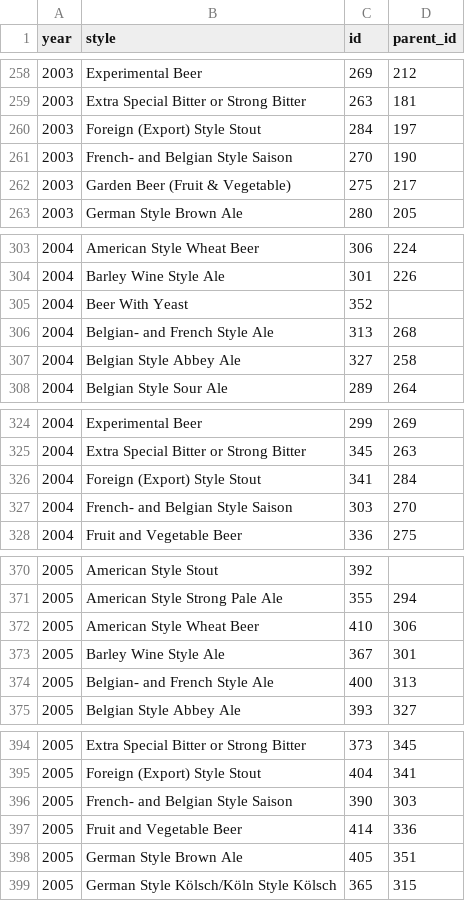
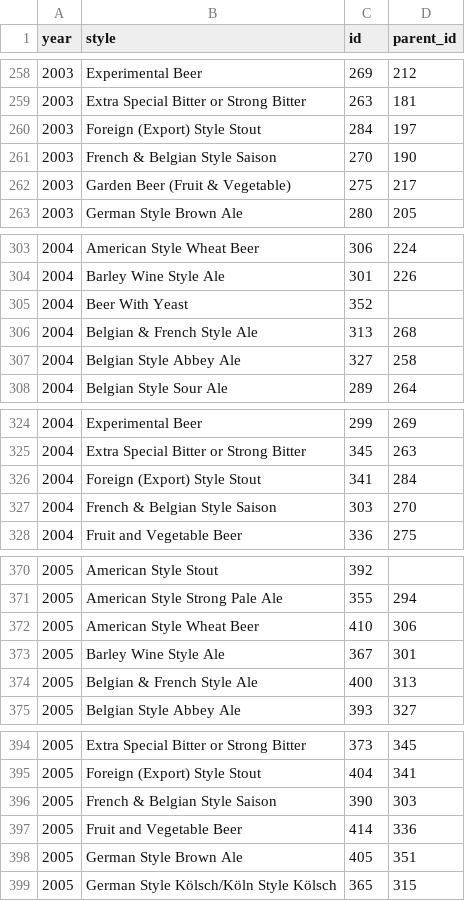
Before and after one commit to MattSchiller/GABF, a CSV file: public/json_data/year_style_id_parents.csv, drawn as a sheet; only a part is shown, gaps mark what is left out; the diff covers the shown part only.

```diff
--- a/public/json_data/year_style_id_parents.csv
+++ b/public/json_data/year_style_id_parents.csv
@@ -260,3 +260,3 @@ year,style,id,parent_id
 2003,Foreign (Export) Style Stout,284,197
-2003,French- and Belgian Style Saison,270,190
+2003,French & Belgian Style Saison,270,190
 2003,Garden Beer (Fruit & Vegetable),275,217
@@ -305,3 +305,3 @@ year,style,id,parent_id
 2004,Beer With Yeast,352,
-2004,Belgian- and French Style Ale,313,268
+2004,Belgian & French Style Ale,313,268
 2004,Belgian Style Abbey Ale,327,258
@@ -326,3 +326,3 @@ year,style,id,parent_id
 2004,Foreign (Export) Style Stout,341,284
-2004,French- and Belgian Style Saison,303,270
+2004,French & Belgian Style Saison,303,270
 2004,Fruit and Vegetable Beer,336,275
@@ -373,3 +373,3 @@ year,style,id,parent_id
 2005,Barley Wine Style Ale,367,301
-2005,Belgian- and French Style Ale,400,313
+2005,Belgian & French Style Ale,400,313
 2005,Belgian Style Abbey Ale,393,327
@@ -395,3 +395,3 @@ year,style,id,parent_id
 2005,Foreign (Export) Style Stout,404,341
-2005,French- and Belgian Style Saison,390,303
+2005,French & Belgian Style Saison,390,303
 2005,Fruit and Vegetable Beer,414,336
```
Also changed, not shown: 25 edited cells elsewhere in this file, public/json_data/awards.csv.
